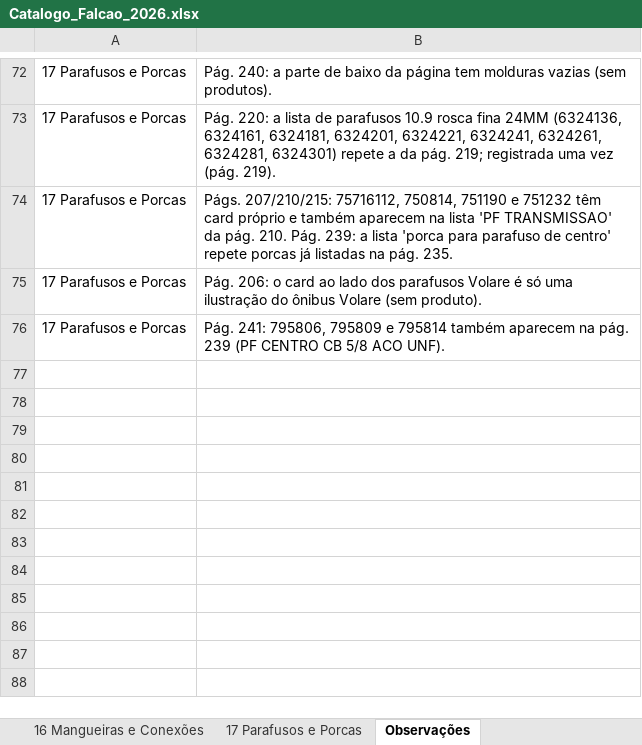
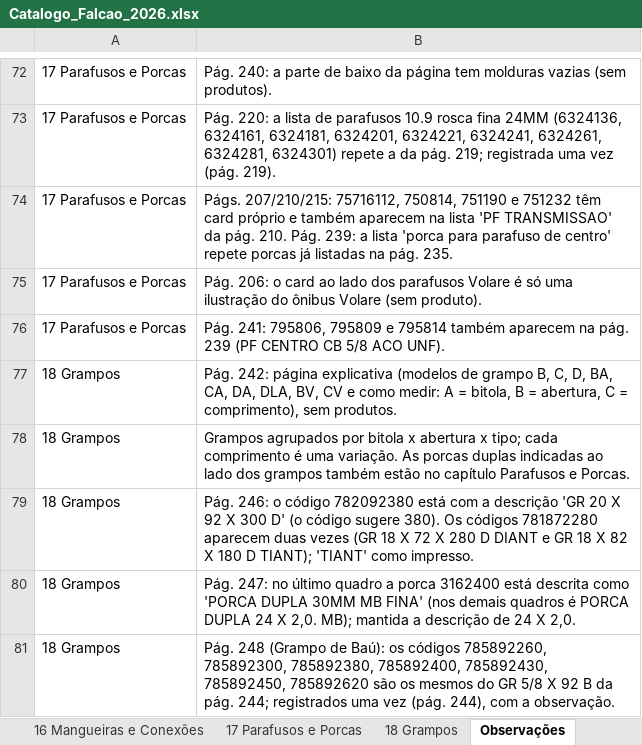
Before and after one commit to marketingfalcaodistribuidora-dev/cat-logopdf, an Excel workbook: Catalogo_Falcao_2026.xlsx, sheet Observações, drawn as a sheet; only a part is shown, gaps mark what is left out; values as stored, in another font and other column widths than the file's, no borders; the diff names each change by its address in the sheet, - before the commit and + after, or states it on an @@ line.

```diff
--- a/Catalogo_Falcao_2026.xlsx (sheet Observações)
+++ b/Catalogo_Falcao_2026.xlsx (sheet Observações)
+sheet tab: 18 Grampos
+row 77: 18 Grampos | Pág. 242: página explicativa (modelos de grampo B, C, D, BA, CA, DA, DLA, BV, CV e como medir: A = bitola, B = abertura, C = comprimento), sem produtos.
+row 78: 18 Grampos | Grampos agrupados por bitola x abertura x tipo; cada comprimento é uma variação. As porcas duplas indicadas ao lado dos grampos também estão no capítulo Parafusos e Porcas.
+row 79: 18 Grampos | Pág. 246: o código 782092380 está com a descrição 'GR 20 X 92 X 300 D' (o código sugere 380). Os códigos 781872280 aparecem duas vezes (GR 18 X 72 X 280 D DIANT e GR 18 X 82 X 180 D TIANT); 'TIANT' como impresso.
+row 80: 18 Grampos | Pág. 247: no último quadro a porca 3162400 está descrita como 'PORCA DUPLA 30MM MB FINA' (nos demais quadros é PORCA DUPLA 24 X 2,0. MB); mantida a descrição de 24 X 2,0.
+row 81: 18 Grampos | Pág. 248 (Grampo de Baú): os códigos 785892260, 785892300, 785892380, 785892400, 785892430, 785892450, 785892620 são os mesmos do GR 5/8 X 92 B da pág. 244; registrados uma vez (pág. 244), com a observação.
```
Also changed, not shown: sheet Todos os produtos, sheet Resumo, 48 other files.
